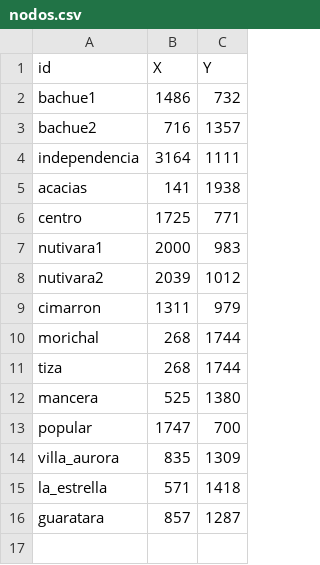
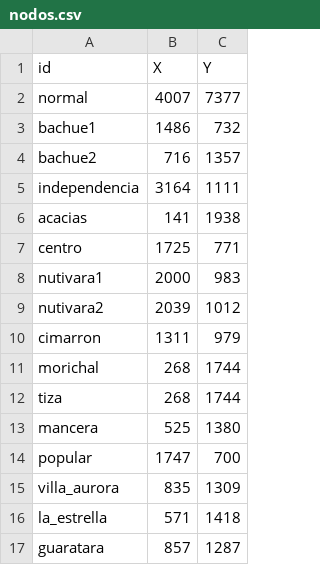
Before and after one commit to JhonSebastian/rutas, a CSV file: nodos.csv, drawn as a sheet; the diff names each change by its address in the sheet, - before the commit and + after, or states it on an @@ line.

Commit message:
Update nodos.csv

```diff
--- a/nodos.csv
+++ b/nodos.csv
+row 2: normal | 4007 | 7377
```
